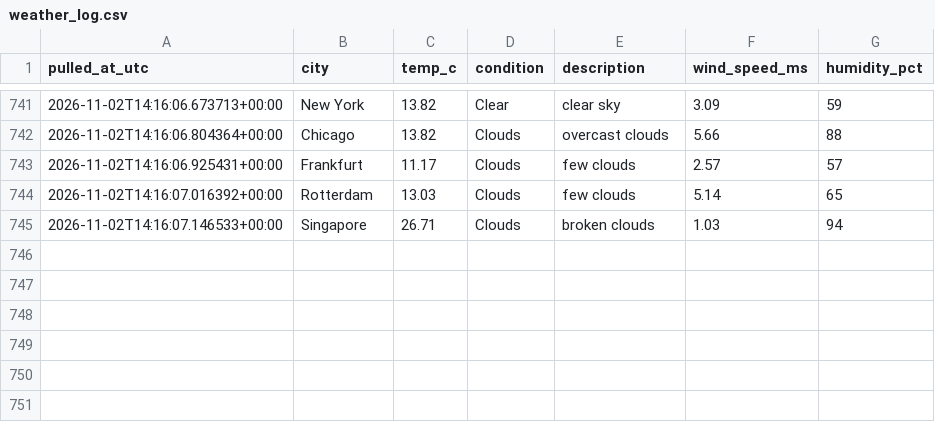
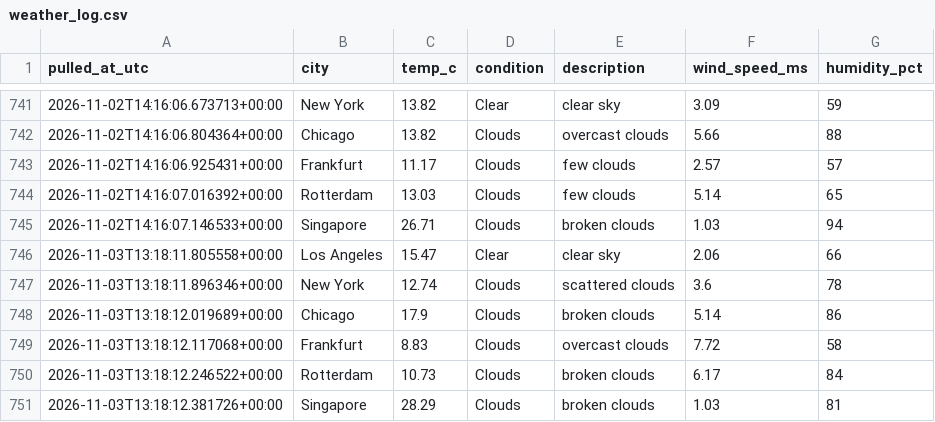
Before and after one commit to Aditya-Kadam-304/logistics-delivery-dashboard, a CSV file: data/processed/weather_log.csv, drawn as a sheet; only a part is shown, gaps mark what is left out; the diff names each change by its address in the sheet, - before the commit and + after, or states it on an @@ line.

```diff
--- a/data/processed/weather_log.csv
+++ b/data/processed/weather_log.csv
+row 746: 2026-11-03T13:18:11.805558+00:00 | Los Angeles | 15.47 | Clear | clear sky | 2.06 | 66
+row 747: 2026-11-03T13:18:11.896346+00:00 | New York | 12.74 | Clouds | scattered clouds | 3.6 | 78
+row 748: 2026-11-03T13:18:12.019689+00:00 | Chicago | 17.9 | Clouds | broken clouds | 5.14 | 86
+row 749: 2026-11-03T13:18:12.117068+00:00 | Frankfurt | 8.83 | Clouds | overcast clouds | 7.72 | 58
+row 750: 2026-11-03T13:18:12.246522+00:00 | Rotterdam | 10.73 | Clouds | broken clouds | 6.17 | 84
+row 751: 2026-11-03T13:18:12.381726+00:00 | Singapore | 28.29 | Clouds | broken clouds | 1.03 | 81
```
